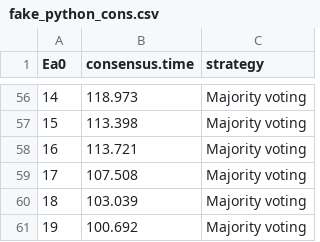
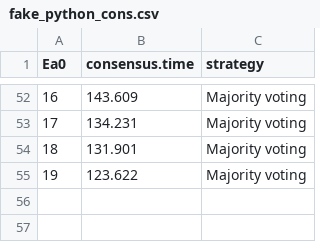
Before and after one commit to Pold87/blockchain-swarm-robotics, a CSV file: evaluation/fake_python_cons.csv, drawn as a sheet; only a part is shown, gaps mark what is left out; removed rows and columns are numbered as before the commit, all else as after; the diff covers the shown part only; the diff names each change by its address in the sheet, - before the commit and + after, or states it on an @@ line.

Commit message:
evaluation improvements

```diff
--- a/evaluation/fake_python_cons.csv
+++ b/evaluation/fake_python_cons.csv
@@ column A (Ea0) renumbered between rows 2 and 55 @@
-B52 (consensus.time): 118.973
+B52 (consensus.time): 143.609
-B53 (consensus.time): 113.398
+B53 (consensus.time): 134.231
-B54 (consensus.time): 113.721
+B54 (consensus.time): 131.901
-B55 (consensus.time): 107.508
+B55 (consensus.time): 123.622
-row 60: 18 | 103.039 | Majority voting
-row 61: 19 | 100.692 | Majority voting
```
Also changed, not shown: 4 removed rows and 50 edited cells elsewhere in this file, evaluation/fake_python_exit.csv, 2 other files.
